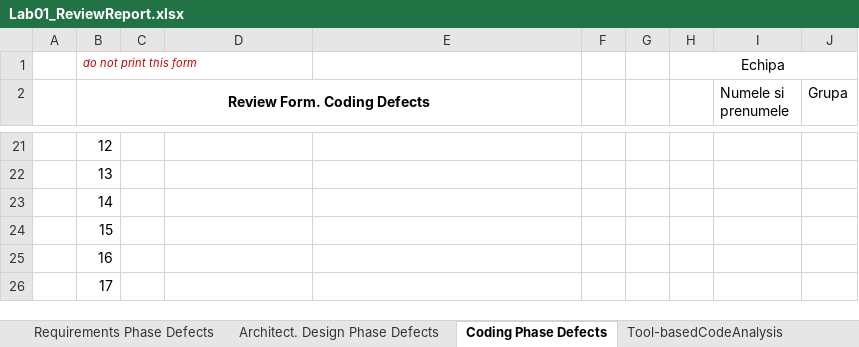
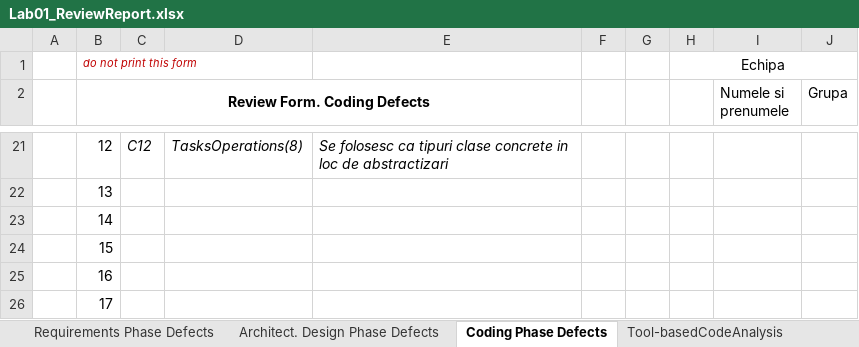
Before and after one commit to cosmatudor/TemeVVSS, an Excel workbook: Docs/Lab01/Lab01_ReviewReport.xlsx, sheet Coding Phase Defects, drawn as a sheet; only a part is shown, gaps mark what is left out; values as stored, in another font and other column widths than the file's, no borders; the diff covers the shown part only; the diff names each change by its address in the sheet, - before the commit and + after, or states it on an @@ line.

```diff
--- a/Docs/Lab01/Lab01_ReviewReport.xlsx (sheet Coding Phase Defects)
+++ b/Docs/Lab01/Lab01_ReviewReport.xlsx (sheet Coding Phase Defects)
-C21: (empty)
+C21: C12
-D21: (empty)
+D21: TasksOperations(8)
-E21: (empty)
+E21: Se folosesc ca tipuri clase concrete in loc de abstractizari
```
Also changed, not shown: 32 edited cells elsewhere in this sheet, sheet Architect. Design Phase Defects, sheet Tool-basedCodeAnalysis, charts or pictures, 1 other file.
